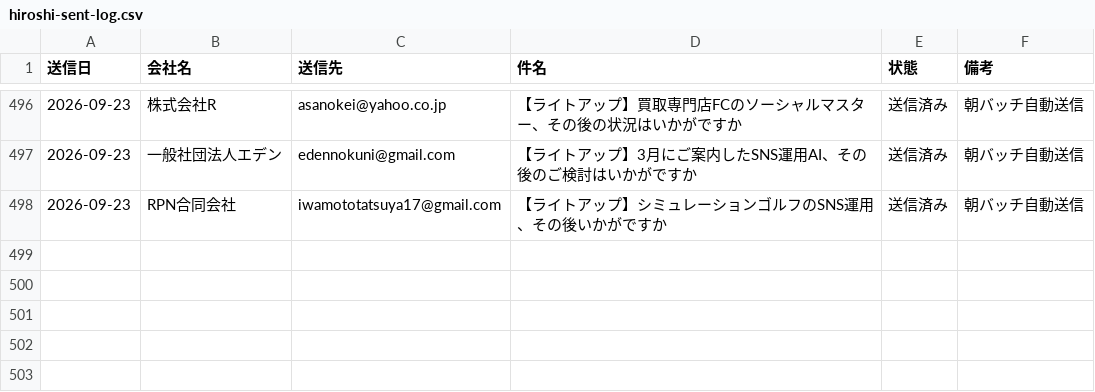
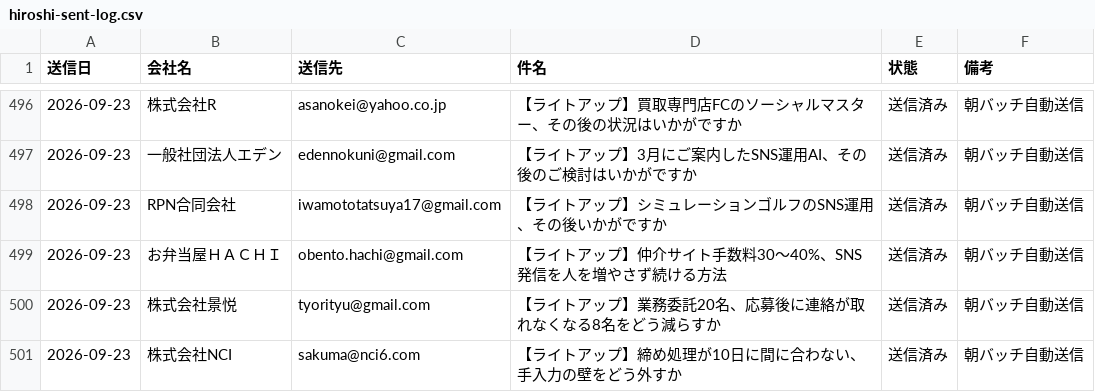
Before and after one commit to writeup-tsuchiya/ClaudeCode, a CSV file: data/hiroshi-sent-log.csv, drawn as a sheet; only a part is shown, gaps mark what is left out; the diff names each change by its address in the sheet, - before the commit and + after, or states it on an @@ line.

```diff
--- a/data/hiroshi-sent-log.csv
+++ b/data/hiroshi-sent-log.csv
+row 499: 2026-09-23 | お弁当屋ＨＡＣＨＩ | obento.hachi@gmail.com | 【ライトアップ】仲介サイト手数料30〜40%、SNS発信を人を増やさず続ける方法 | 送信済み | 朝バッチ自動送信
+row 500: 2026-09-23 | 株式会社景悦 | tyorityu@gmail.com | 【ライトアップ】業務委託20名、応募後に連絡が取れなくなる8名をどう減らすか | 送信済み | 朝バッチ自動送信
+row 501: 2026-09-23 | 株式会社NCI | sakuma@nci6.com | 【ライトアップ】締め処理が10日に間に合わない、手入力の壁をどう外すか | 送信済み | 朝バッチ自動送信
```
